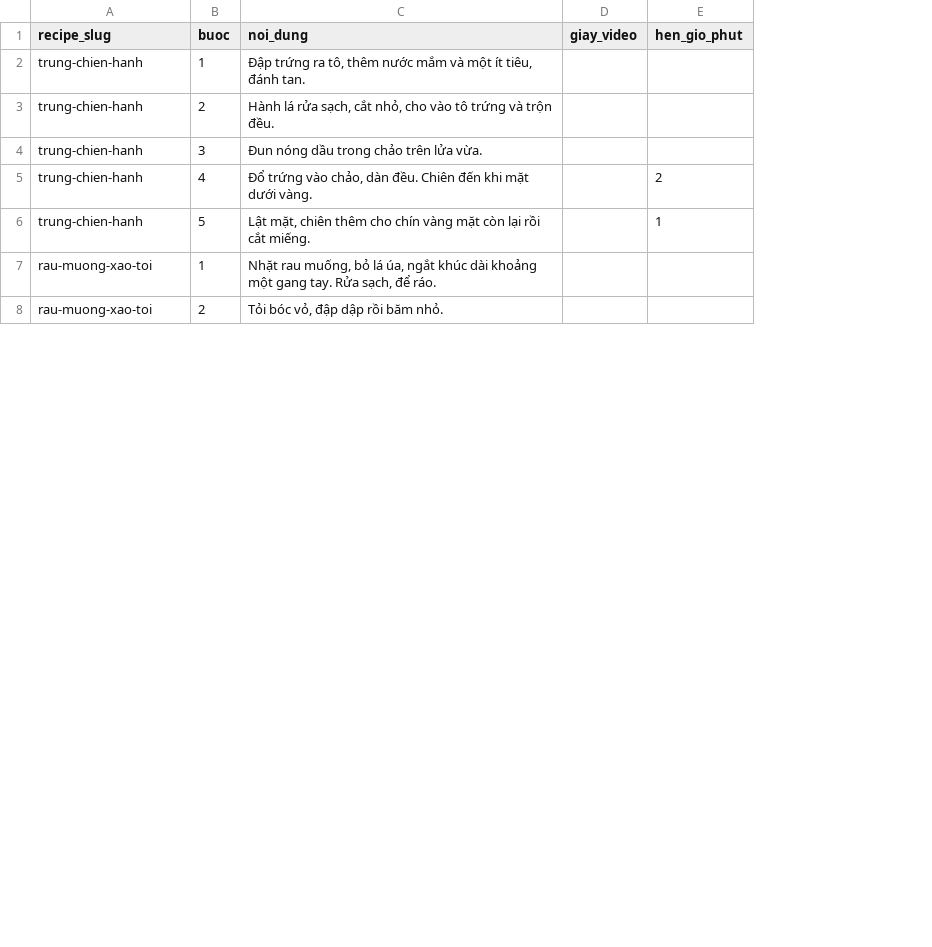
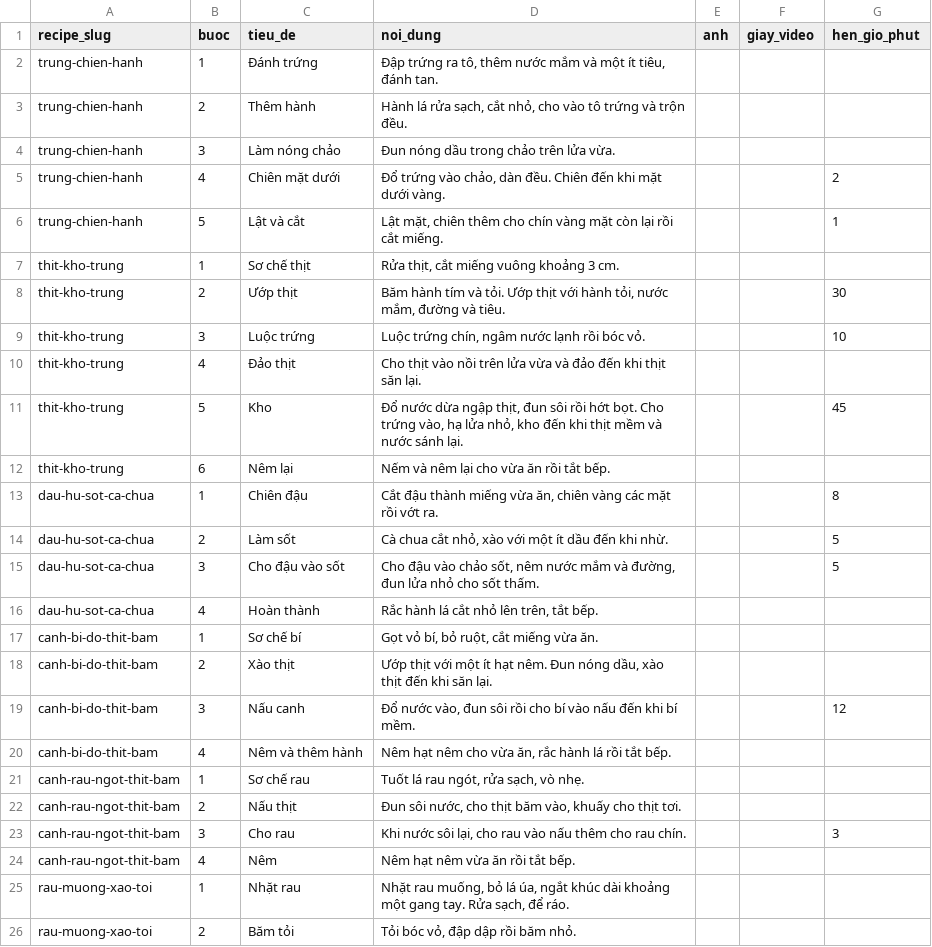
Before and after one commit to trongnghiabui95/homnaynaugi, a CSV file: data/sample/steps.csv, drawn as a sheet; only a part is shown; the diff covers the shown part only; the diff names each change by its address in the sheet, - before the commit and + after, or states it on an @@ line.

```diff
--- a/data/sample/steps.csv
+++ b/data/sample/steps.csv
+column C (tieu_de), rows 2-6: Đánh trứng | Thêm hành | Làm nóng chảo | Chiên mặt dưới | Lật và cắt; rows 25-26: Nhặt rau | Băm tỏi
+column E (anh), empty
+row 7: thit-kho-trung | 1 | Sơ chế thịt | Rửa thịt, cắt miếng vuông khoảng 3 cm.
+row 8: thit-kho-trung | 2 | Ướp thịt | Băm hành tím và tỏi. Ướp thịt với hành tỏi, nước mắm, đường và tiêu. |  |  | 30
+row 9: thit-kho-trung | 3 | Luộc trứng | Luộc trứng chín, ngâm nước lạnh rồi bóc vỏ. |  |  | 10
+row 10: thit-kho-trung | 4 | Đảo thịt | Cho thịt vào nồi trên lửa vừa và đảo đến khi thịt săn lại.
+row 11: thit-kho-trung | 5 | Kho | Đổ nước dừa ngập thịt, đun sôi rồi hớt bọt. Cho trứng vào, hạ lửa nhỏ, kho đến khi thịt mềm và nước sánh lại. |  |  | 45
+row 12: thit-kho-trung | 6 | Nêm lại | Nếm và nêm lại cho vừa ăn rồi tắt bếp.
+row 13: dau-hu-sot-ca-chua | 1 | Chiên đậu | Cắt đậu thành miếng vừa ăn, chiên vàng các mặt rồi vớt ra. |  |  | 8
+row 14: dau-hu-sot-ca-chua | 2 | Làm sốt | Cà chua cắt nhỏ, xào với một ít dầu đến khi nhừ. |  |  | 5
+row 15: dau-hu-sot-ca-chua | 3 | Cho đậu vào sốt | Cho đậu vào chảo sốt, nêm nước mắm và đường, đun lửa nhỏ cho sốt thấm. |  |  | 5
+row 16: dau-hu-sot-ca-chua | 4 | Hoàn thành | Rắc hành lá cắt nhỏ lên trên, tắt bếp.
+row 17: canh-bi-do-thit-bam | 1 | Sơ chế bí | Gọt vỏ bí, bỏ ruột, cắt miếng vừa ăn.
+row 18: canh-bi-do-thit-bam | 2 | Xào thịt | Ướp thịt với một ít hạt nêm. Đun nóng dầu, xào thịt đến khi săn lại.
+row 19: canh-bi-do-thit-bam | 3 | Nấu canh | Đổ nước vào, đun sôi rồi cho bí vào nấu đến khi bí mềm. |  |  | 12
+row 20: canh-bi-do-thit-bam | 4 | Nêm và thêm hành | Nêm hạt nêm cho vừa ăn, rắc hành lá rồi tắt bếp.
+row 21: canh-rau-ngot-thit-bam | 1 | Sơ chế rau | Tuốt lá rau ngót, rửa sạch, vò nhẹ.
+row 22: canh-rau-ngot-thit-bam | 2 | Nấu thịt | Đun sôi nước, cho thịt băm vào, khuấy cho thịt tơi.
+row 23: canh-rau-ngot-thit-bam | 3 | Cho rau | Khi nước sôi lại, cho rau vào nấu thêm cho rau chín. |  |  | 3
+row 24: canh-rau-ngot-thit-bam | 4 | Nêm | Nêm hạt nêm vừa ăn rồi tắt bếp.
```
Also changed, not shown: 3 added rows and 4 moved rows elsewhere in this file, data/sample/categories.csv, data/sample/ingredients.csv, 26 other files.
